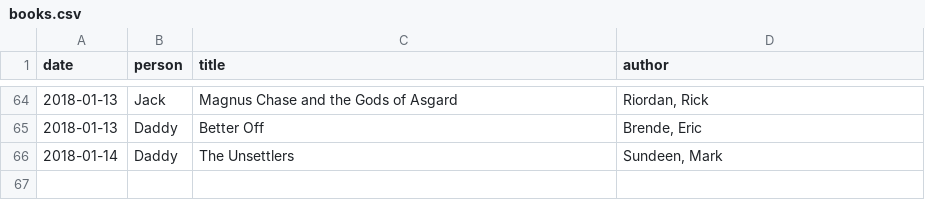
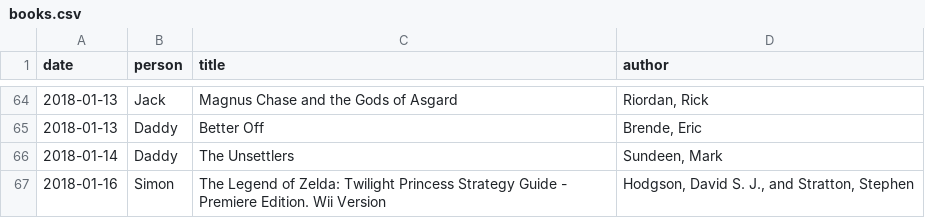
Before and after one commit to newlyceum/journal, a CSV file: _data/books.csv, drawn as a sheet; only a part is shown, gaps mark what is left out.

```diff
--- a/_data/books.csv
+++ b/_data/books.csv
@@ -66 +66,2 @@
 "2018-01-14","Daddy","The Unsettlers","Sundeen, Mark"
+"2018-01-16","Simon","The Legend of Zelda: Twilight Princess Strategy Guide - Premiere Edition. Wii Version","Hodgson, David S. J., and Stratton, Stephen"
```
Also changed, not shown: 2 other files.
